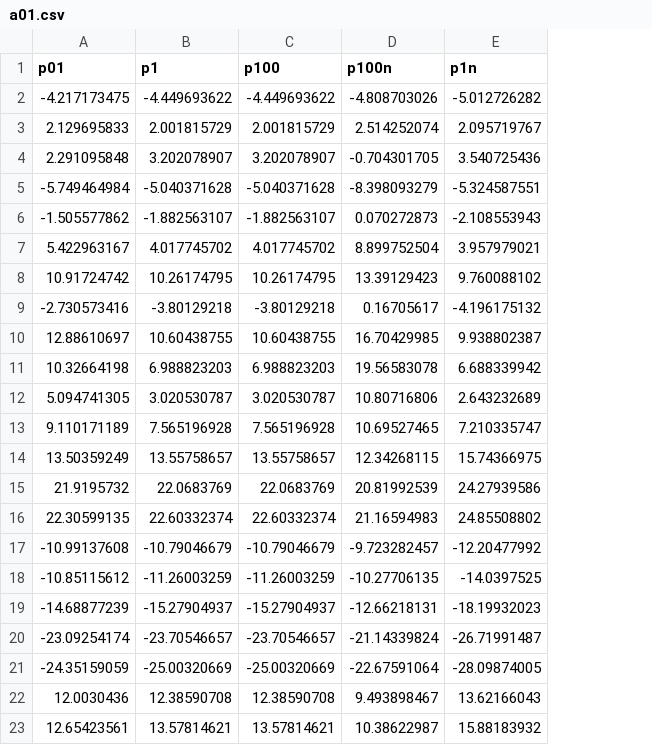
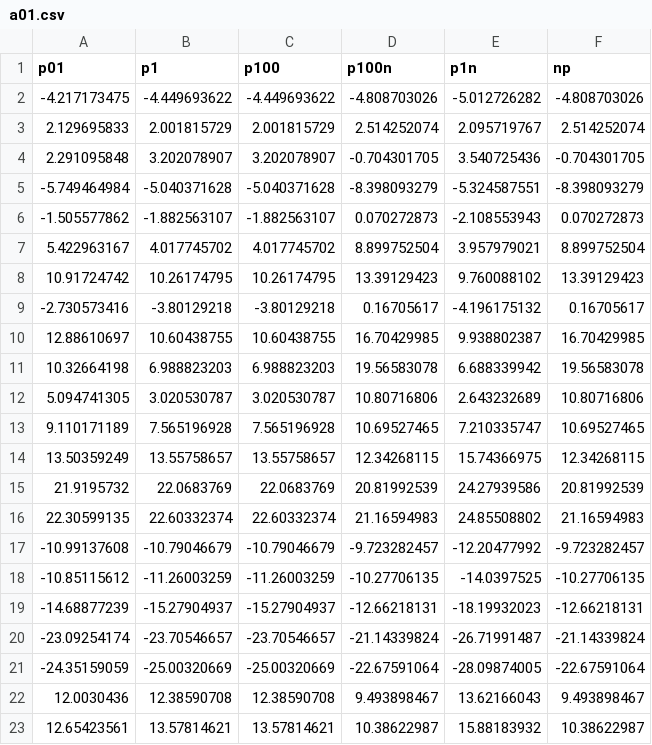
Before and after one commit to mleibert/504, a CSV file: a01.csv, drawn as a sheet; the diff names each change by its address in the sheet, - before the commit and + after, or states it on an @@ line.

```diff
--- a/a01.csv
+++ b/a01.csv
+column F (np), rows 2-23: -4.808703026 | 2.514252074 | -0.704301705 | -8.398093279 | 0.070272873 | 8.899752504 | 13.39129423 | 0.16705617 | 16.70429985 | 19.56583078 | 10.80716806 | 10.69527465 | 12.34268115 | 20.81992539 | 21.16594983 | -9.723282457 | -10.27706135 | -12.66218131 | -21.14339824 | -22.67591064 | 9.493898467 | 10.38622987
```
Also changed, not shown: deletes.csv.
